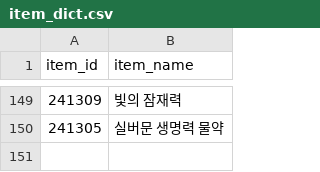
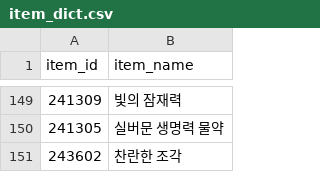
Before and after one commit to icedo724/WoW-Auction, a CSV file: data/item_dict.csv, drawn as a sheet; only a part is shown, gaps mark what is left out.

```diff
--- a/data/item_dict.csv
+++ b/data/item_dict.csv
@@ -150 +150,2 @@
 241305,실버문 생명력 물약
+243602,찬란한 조각
```
Also changed, not shown: data/market_history.csv, data/market_volume.csv.
